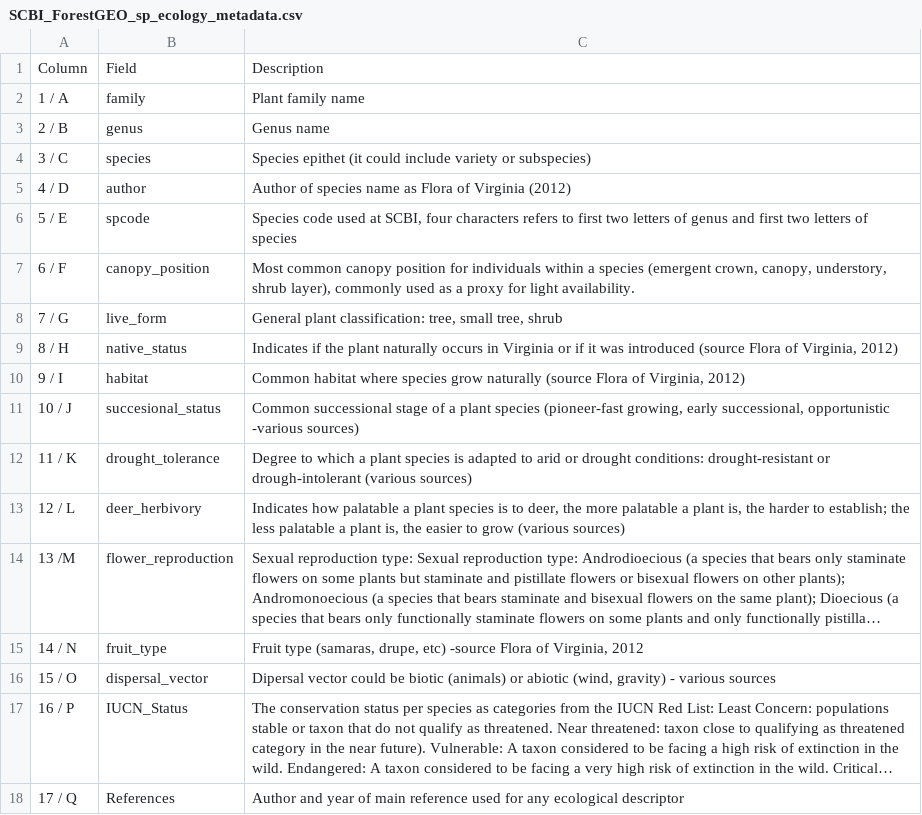
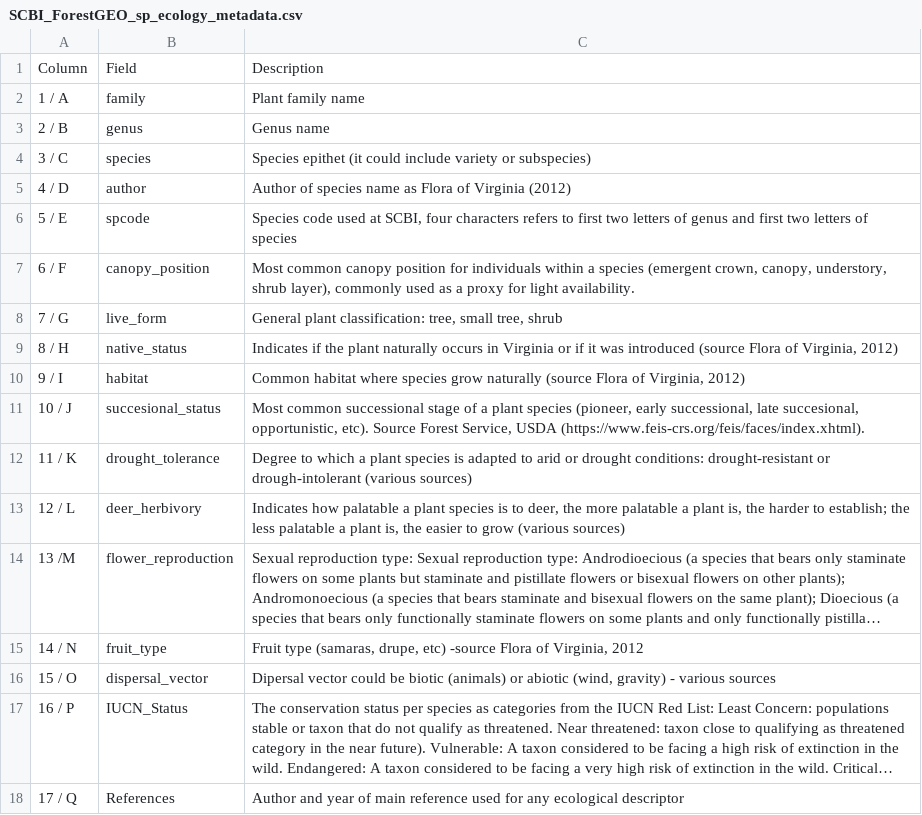
Before and after one commit to SCBI-ForestGEO/SCBI-ForestGEO-Data, a CSV file: species_lists/Tree ecology/SCBI_ForestGEO_sp_ecology_metadata.csv, drawn as a sheet; long unchanged cells end in ….

Commit message:
Updated metadata

```diff
--- a/species_lists/Tree ecology/SCBI_ForestGEO_sp_ecology_metadata.csv
+++ b/species_lists/Tree ecology/SCBI_ForestGEO_sp_ecology_metadata.csv
@@ -10,3 +10,3 @@ Column,Field,Description
 9 / I,habitat,"Common habitat where species grow naturally (source Flora of Virginia, 2012)"
-10 / J,succesional_status,"Common successional stage of a plant species (pioneer-fast growing, early successional, opportunistic -various sources) "
+10 / J,succesional_status,"Most common successional stage of a plant species (pioneer, early successional, late succesional, opportunistic, etc). Source Forest Service, USDA (https://www.feis-crs.org/feis/faces/index.xhtml)."
 11 / K,drought_tolerance,Degree to which a plant species is adapted to arid or drought conditions: drought-resistant or drough-intolerant (various sources)
```
